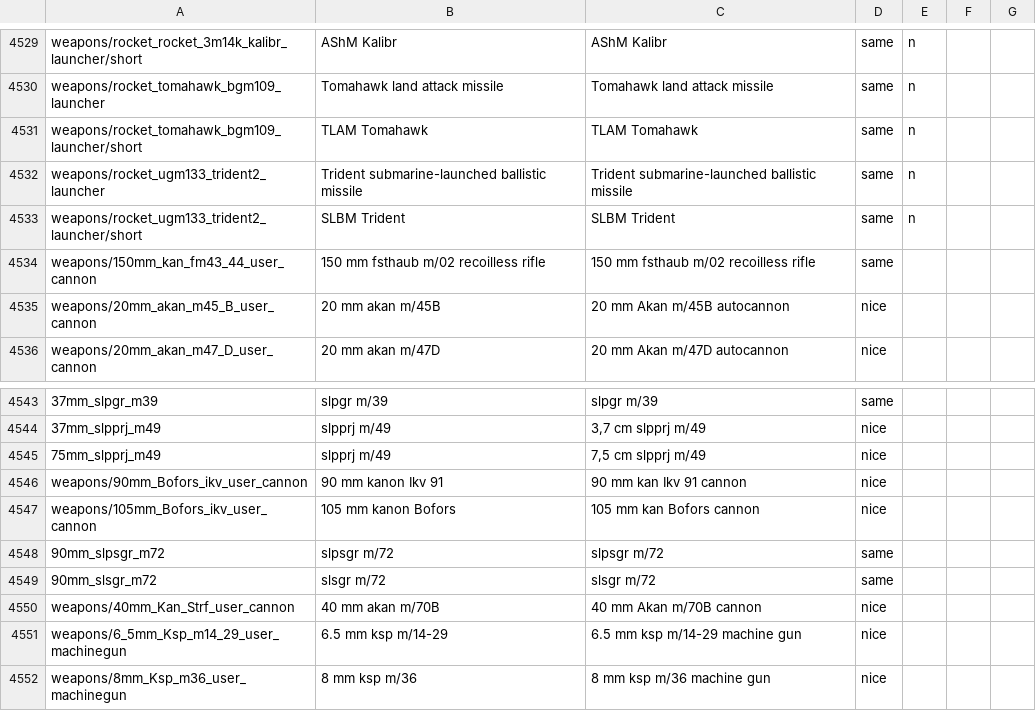
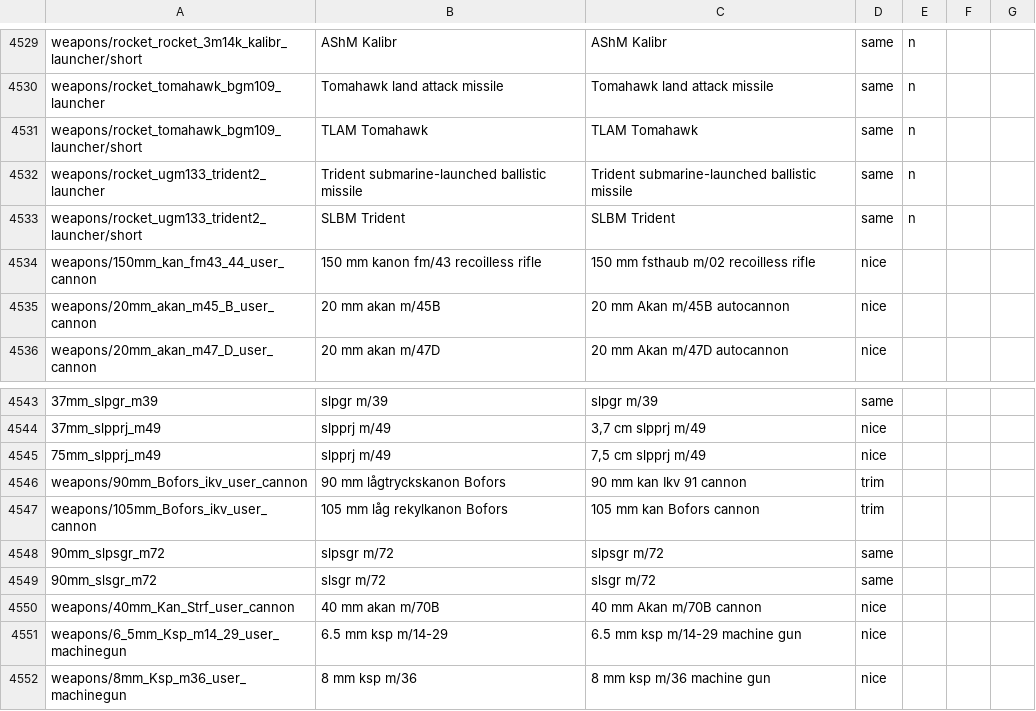
Before and after one commit to mikechuy/SCAM, a CSV file: units_weaponry.csv, drawn as a sheet; only a part is shown, gaps mark what is left out; the diff names each change by its address in the sheet, - before the commit and + after, or states it on an @@ line.

```diff
--- a/units_weaponry.csv
+++ b/units_weaponry.csv
-B4534: 150 mm fsthaub m/02 recoilless rifle
+B4534: 150 mm kanon fm/43 recoilless rifle
-D4534: same
+D4534: nice
-B4546: 90 mm kanon Ikv 91
+B4546: 90 mm lågtryckskanon Bofors
-D4546:D4547: nice
+D4546:D4547: trim
-B4547: 105 mm kanon Bofors
+B4547: 105 mm låg rekylkanon Bofors
```
Also changed, not shown: menu.csv, ui.csv.
